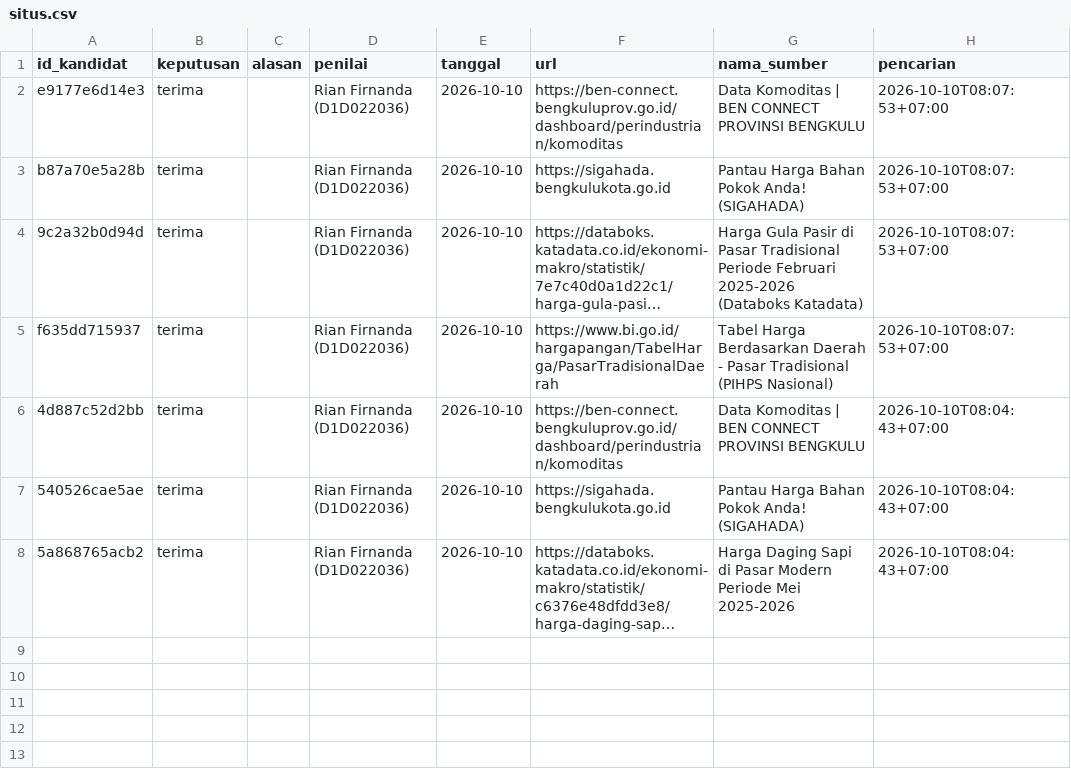
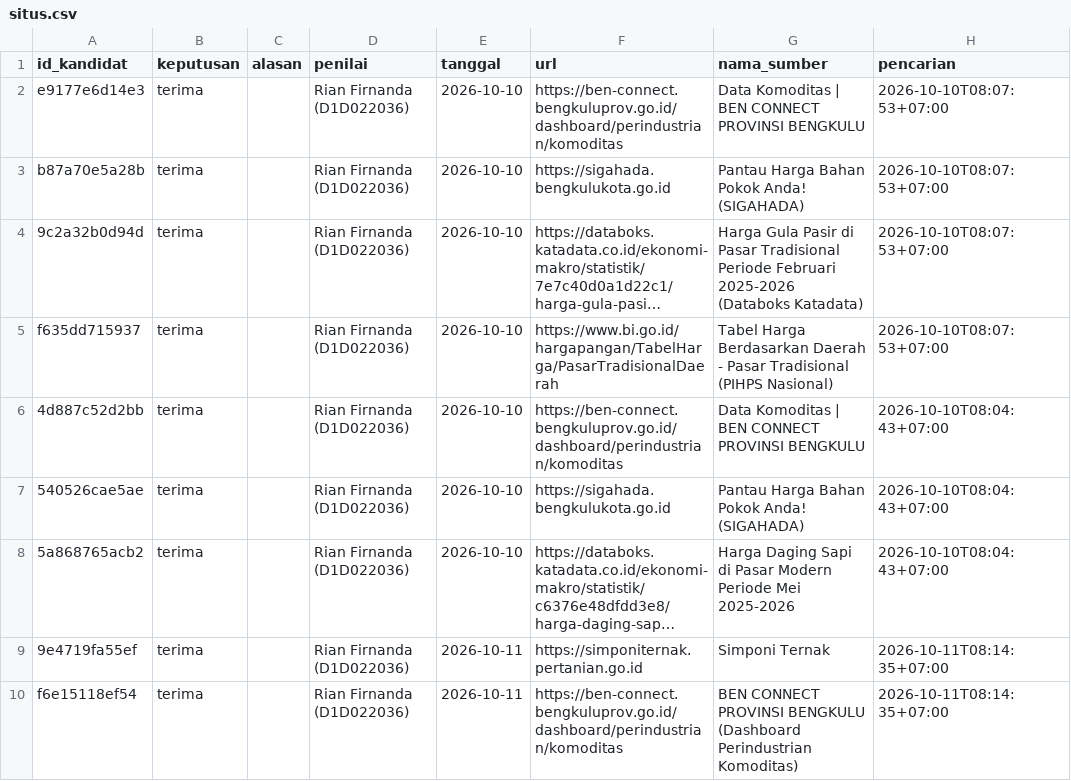
Before and after one commit to Rianfirnanda/lintasAIprojection, a CSV file: data/sumber/keputusan/situs.csv, drawn as a sheet; long unchanged cells end in …; the diff names each change by its address in the sheet, - before the commit and + after, or states it on an @@ line.

```diff
--- a/data/sumber/keputusan/situs.csv
+++ b/data/sumber/keputusan/situs.csv
+row 9: 9e4719fa55ef | terima |  | Rian Firnanda (D1D022036) | 2026-10-11 | https://simponiternak.pertanian.go.id | Simponi Ternak | 2026-10-11T08:14:35+07:00
+row 10: f6e15118ef54 | terima |  | Rian Firnanda (D1D022036) | 2026-10-11 | https://ben-connect.bengkuluprov.go.id/dashboard/perindustrian/komoditas | BEN CONNECT PROVINSI BENGKULU (Dashboard Perindustrian Komoditas) | 2026-10-11T08:14:35+07:00
```
Also changed, not shown: 1 other file.
